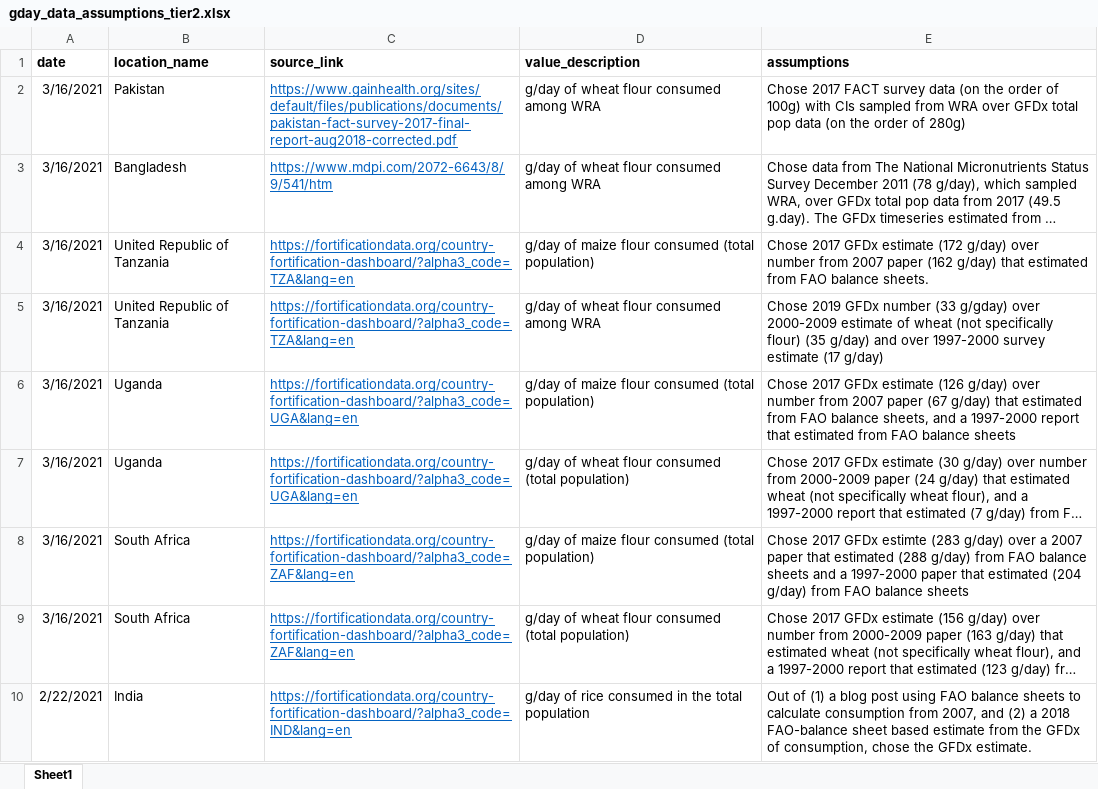
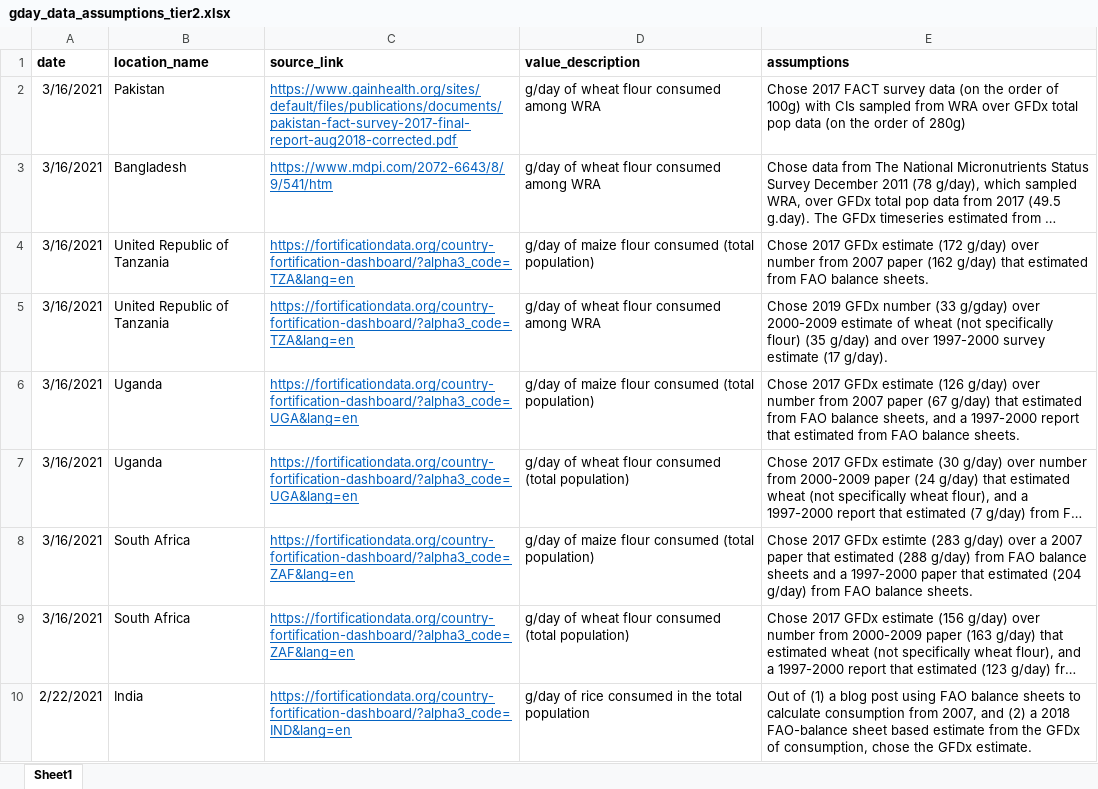
Before and after one commit to ihmeuw/vivarium_research_lsff, an Excel workbook: data_prep/outputs/gday_data_assumptions_tier2.xlsx, sheet Sheet1, drawn as a sheet; long unchanged cells end in …; values as stored, in another font and other column widths than the file's, no borders; the diff names each change by its address in the sheet, - before the commit and + after, or states it on an @@ line.

Commit message:
working on tier 2 data

```diff
--- a/data_prep/outputs/gday_data_assumptions_tier2.xlsx (sheet Sheet1)
+++ b/data_prep/outputs/gday_data_assumptions_tier2.xlsx (sheet Sheet1)
-E5 (assumptions): …estimate (17 g/day)
+E5 (assumptions): …estimate (17 g/day).
-E6 (assumptions): …FAO balance sheets
+E6 (assumptions): …FAO balance sheets.
-E8 (assumptions): …FAO balance sheets
+E8 (assumptions): …FAO balance sheets.
```
Also changed, not shown: 13 other files.
